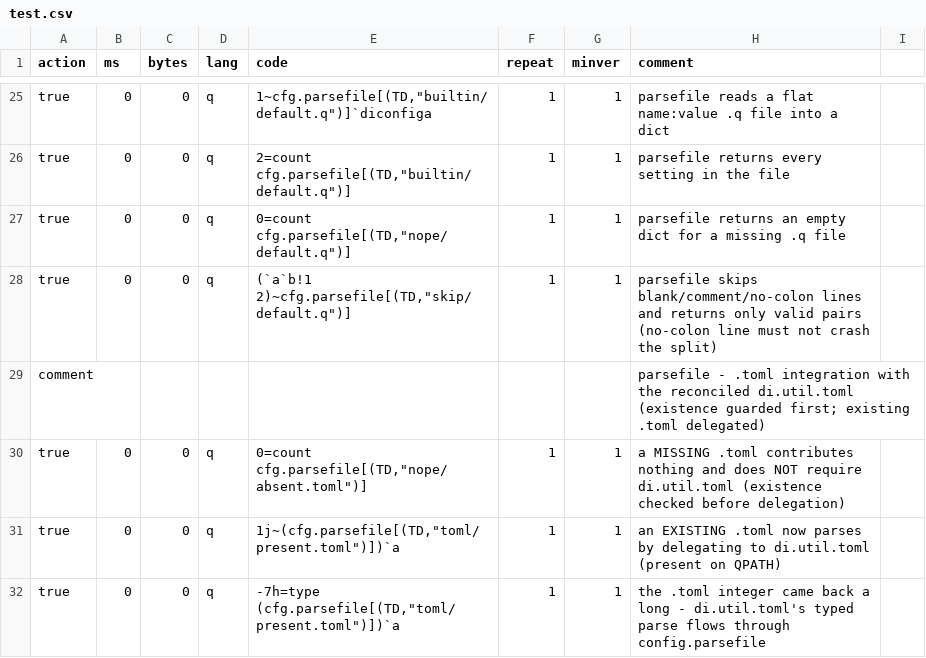
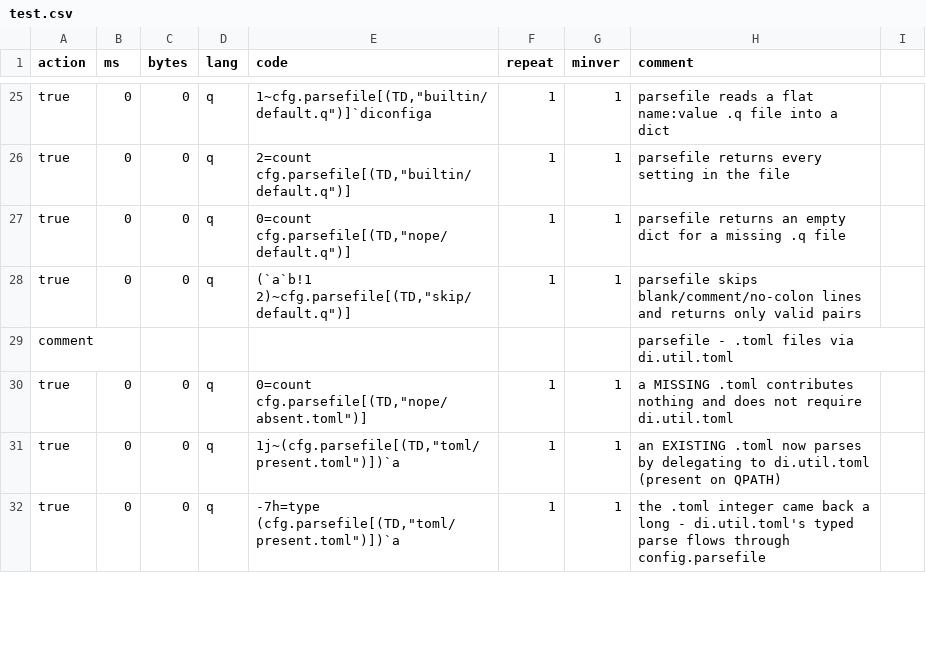
Before and after one commit to DataIntellectTech/kdbx-modules, a CSV file: di/torq/config/test.csv, drawn as a sheet; only a part is shown, gaps mark what is left out; the diff covers the shown part only.

```diff
--- a/di/torq/config/test.csv
+++ b/di/torq/config/test.csv
@@ -27,5 +27,5 @@ true,0,0,q,"2=count cfg.parsefile[(TD,""builtin/default.q"")]",1,1,parsefile ret
 true,0,0,q,"0=count cfg.parsefile[(TD,""nope/default.q"")]",1,1,parsefile returns an empty dict for a missing .q file
-true,0,0,q,"(`a`b!1 2)~cfg.parsefile[(TD,""skip/default.q"")]",1,1,parsefile skips blank/comment/no-colon lines and returns only valid pairs (no-colon line must not crash the split)
-comment,,,,,,,parsefile - .toml integration with the reconciled di.util.toml (existence guarded first; existing .toml delegated)
-true,0,0,q,"0=count cfg.parsefile[(TD,""nope/absent.toml"")]",1,1,a MISSING .toml contributes nothing and does NOT require di.util.toml (existence checked before delegation)
+true,0,0,q,"(`a`b!1 2)~cfg.parsefile[(TD,""skip/default.q"")]",1,1,parsefile skips blank/comment/no-colon lines and returns only valid pairs
+comment,,,,,,,parsefile - .toml files via di.util.toml
+true,0,0,q,"0=count cfg.parsefile[(TD,""nope/absent.toml"")]",1,1,a MISSING .toml contributes nothing and does not require di.util.toml
 true,0,0,q,"1j~(cfg.parsefile[(TD,""toml/present.toml"")])`a",1,1,an EXISTING .toml now parses by delegating to di.util.toml (present on QPATH)
```
Also changed, not shown: 5 edited cells elsewhere in this file, 2 other files.
